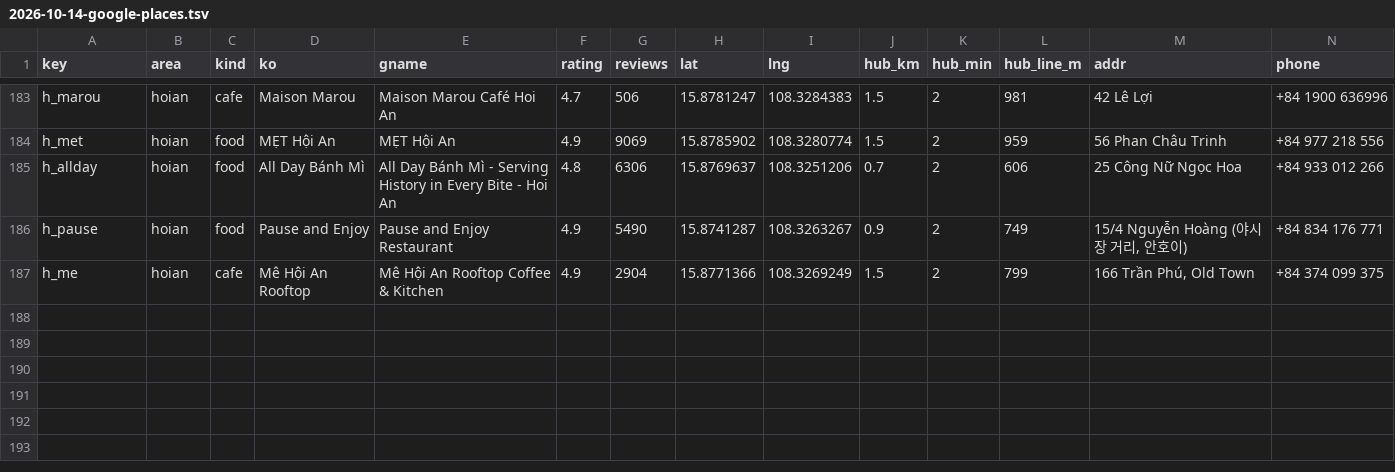
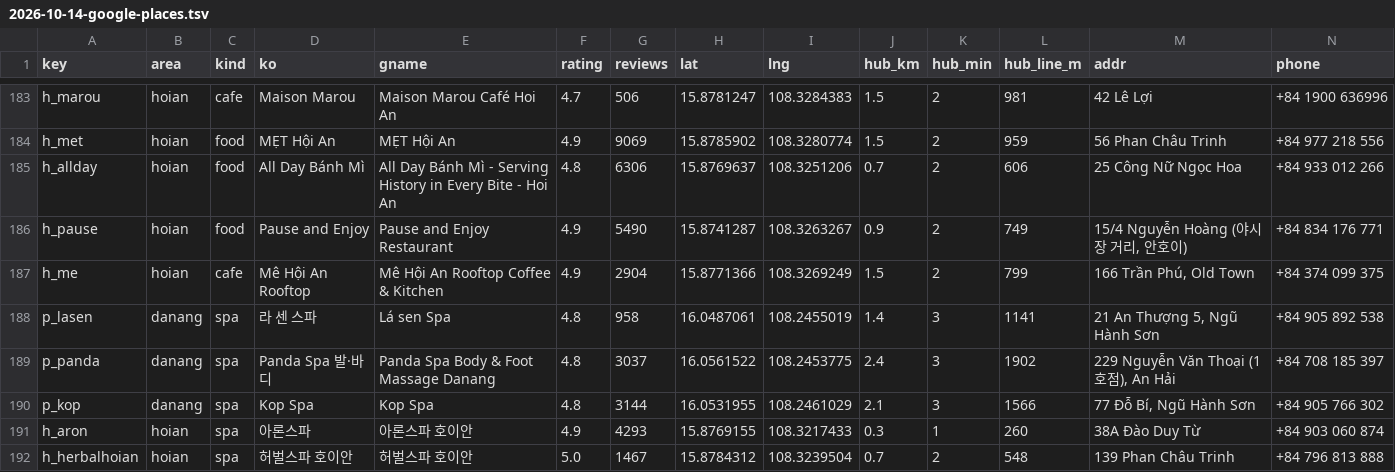
Before and after one commit to tklee2020/danang-hoian-p3x8, a TSV file: research/2026-10-14-google-places.tsv, drawn as a sheet; only a part is shown, gaps mark what is left out; rows hold the shown columns only; the diff names each change by its address in the sheet, - before the commit and + after, or states it on an @@ line.

```diff
--- a/research/2026-10-14-google-places.tsv
+++ b/research/2026-10-14-google-places.tsv
+row 188: p_lasen | danang | spa | 라 센 스파 | Lá sen Spa | 4.8 | 958 | 16.0487061 | 108.2455019 | 1.4 | 3 | 1141 | 21 An Thượng 5, Ngũ Hành Sơn | +84 905 892 538
+row 189: p_panda | danang | spa | Panda Spa 발·바디 | Panda Spa Body & Foot Massage Danang | 4.8 | 3037 | 16.0561522 | 108.2453775 | 2.4 | 3 | 1902 | 229 Nguyễn Văn Thoại (1호점), An Hải | +84 708 185 397
+row 190: p_kop | danang | spa | Kop Spa | Kop Spa | 4.8 | 3144 | 16.0531955 | 108.2461029 | 2.1 | 3 | 1566 | 77 Đỗ Bí, Ngũ Hành Sơn | +84 905 766 302
+row 191: h_aron | hoian | spa | 아론스파 | 아론스파 호이안 | 4.9 | 4293 | 15.8769155 | 108.3217433 | 0.3 | 1 | 260 | 38A Đào Duy Từ | +84 903 060 874
+row 192: h_herbalhoian | hoian | spa | 허벌스파 호이안 | 허벌스파 호이안 | 5.0 | 1467 | 15.8784312 | 108.3239504 | 0.7 | 2 | 548 | 139 Phan Châu Trinh | +84 796 813 888
```
Also changed, not shown: 3 other files.
